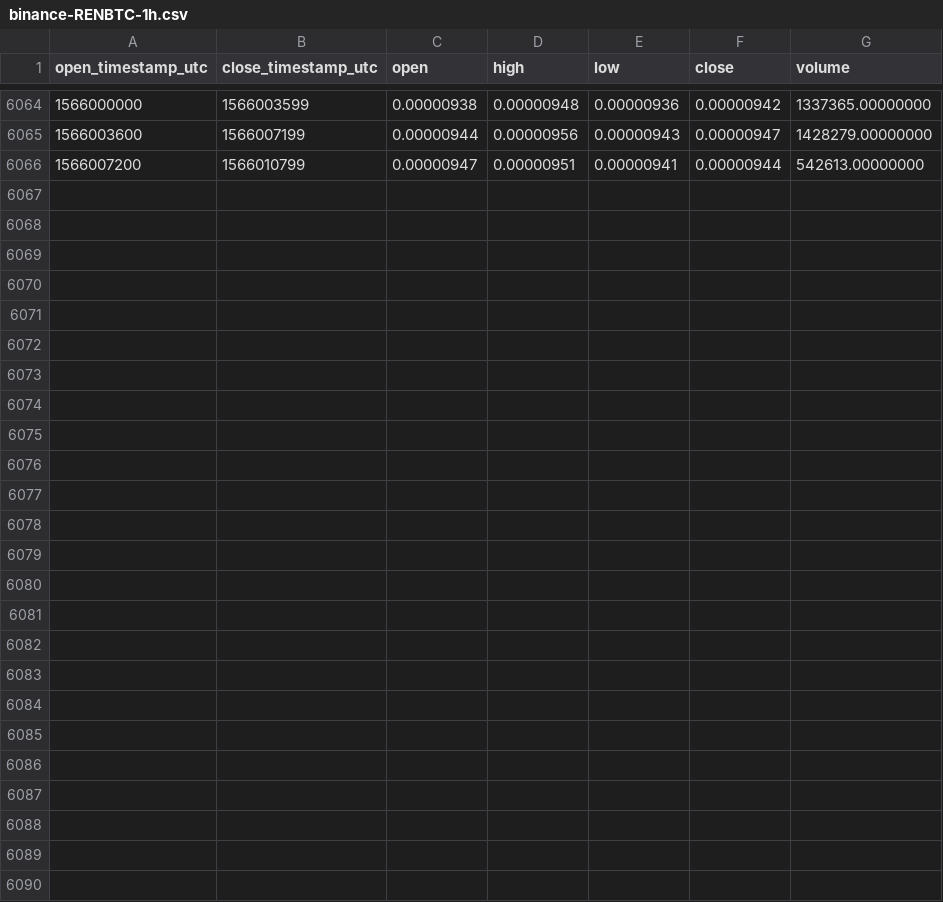
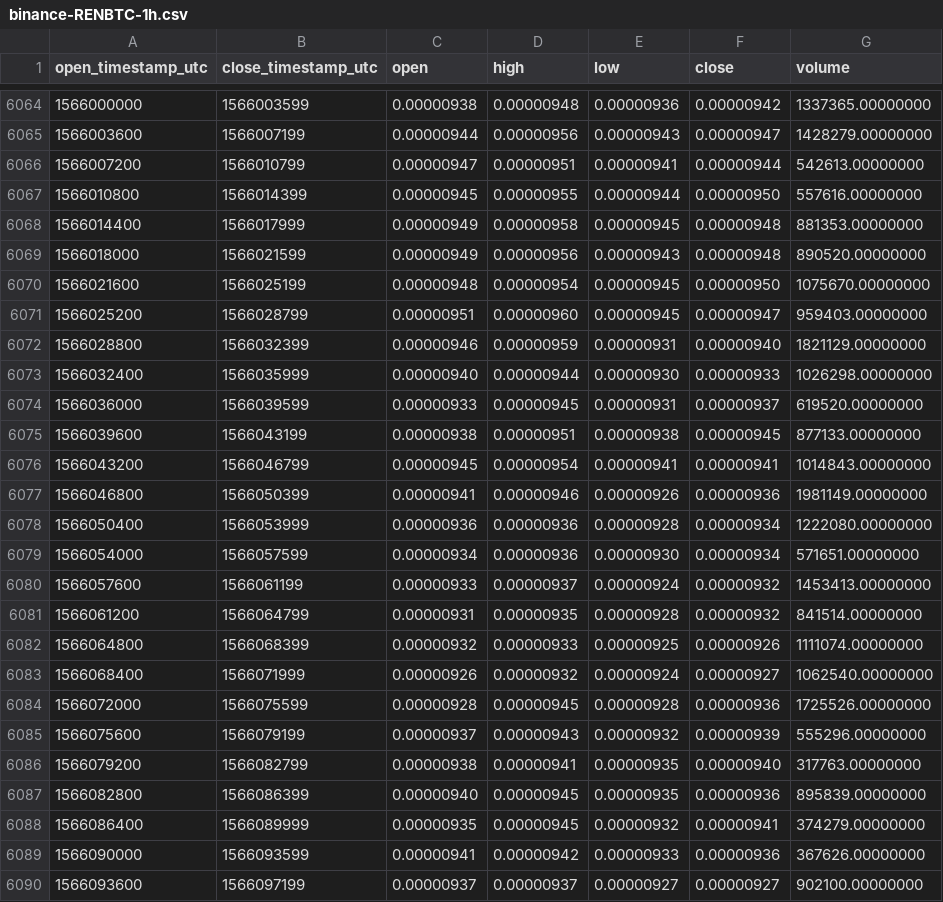
Before and after one commit to cryptobigbro/binance-RENBTC, a CSV file: binance-RENBTC-1h.csv, drawn as a sheet; only a part is shown, gaps mark what is left out.

Commit message:
Update OHLCV data.

```diff
--- a/binance-RENBTC-1h.csv
+++ b/binance-RENBTC-1h.csv
@@ -6066 +6066,25 @@ open_timestamp_utc,close_timestamp_utc,open,high,low,close,volume
 1566007200,1566010799,0.00000947,0.00000951,0.00000941,0.00000944,542613.00000000
+1566010800,1566014399,0.00000945,0.00000955,0.00000944,0.00000950,557616.00000000
+1566014400,1566017999,0.00000949,0.00000958,0.00000945,0.00000948,881353.00000000
+1566018000,1566021599,0.00000949,0.00000956,0.00000943,0.00000948,890520.00000000
+1566021600,1566025199,0.00000948,0.00000954,0.00000945,0.00000950,1075670.00000000
+1566025200,1566028799,0.00000951,0.00000960,0.00000945,0.00000947,959403.00000000
+1566028800,1566032399,0.00000946,0.00000959,0.00000931,0.00000940,1821129.00000000
+1566032400,1566035999,0.00000940,0.00000944,0.00000930,0.00000933,1026298.00000000
+1566036000,1566039599,0.00000933,0.00000945,0.00000931,0.00000937,619520.00000000
+1566039600,1566043199,0.00000938,0.00000951,0.00000938,0.00000945,877133.00000000
+1566043200,1566046799,0.00000945,0.00000954,0.00000941,0.00000941,1014843.00000000
+1566046800,1566050399,0.00000941,0.00000946,0.00000926,0.00000936,1981149.00000000
+1566050400,1566053999,0.00000936,0.00000936,0.00000928,0.00000934,1222080.00000000
+1566054000,1566057599,0.00000934,0.00000936,0.00000930,0.00000934,571651.00000000
+1566057600,1566061199,0.00000933,0.00000937,0.00000924,0.00000932,1453413.00000000
+1566061200,1566064799,0.00000931,0.00000935,0.00000928,0.00000932,841514.00000000
+1566064800,1566068399,0.00000932,0.00000933,0.00000925,0.00000926,1111074.00000000
+1566068400,1566071999,0.00000926,0.00000932,0.00000924,0.00000927,1062540.00000000
+1566072000,1566075599,0.00000928,0.00000945,0.00000928,0.00000936,1725526.00000000
+1566075600,1566079199,0.00000937,0.00000943,0.00000932,0.00000939,555296.00000000
+1566079200,1566082799,0.00000938,0.00000941,0.00000935,0.00000940,317763.00000000
+1566082800,1566086399,0.00000940,0.00000945,0.00000935,0.00000936,895839.00000000
+1566086400,1566089999,0.00000935,0.00000945,0.00000932,0.00000941,374279.00000000
+1566090000,1566093599,0.00000941,0.00000942,0.00000933,0.00000936,367626.00000000
+1566093600,1566097199,0.00000937,0.00000937,0.00000927,0.00000927,902100.00000000
```
Also changed, not shown: binance-RENBTC-1d.csv.
